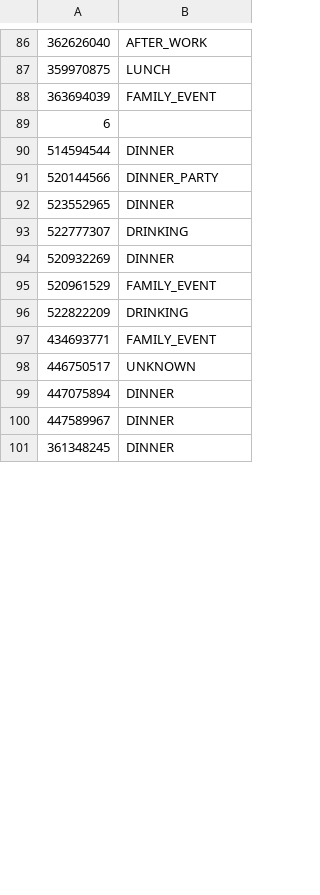
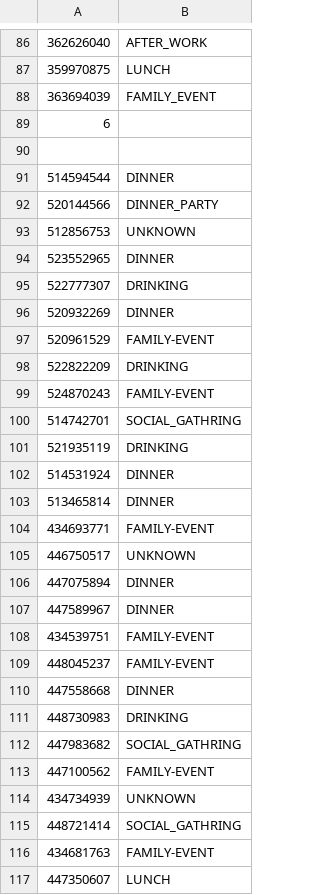
Before and after one commit to DanielaBWeiss/BeerW-BigData-Project, a CSV file: heuristics/dev.csv, drawn as a sheet; only a part is shown, gaps mark what is left out; the shorter side is filled out with more unchanged rows; the diff covers the shown part only.

```diff
--- a/heuristics/dev.csv
+++ b/heuristics/dev.csv
@@ -89 +89,2 @@
 6
+
@@ -91,0 +93 @@
+ 512856753,"UNKNOWN"
@@ -95 +97 @@
-520961529, FAMILY_EVENT
+ 520961529,"FAMILY-EVENT"
@@ -97 +99,6 @@
-434693771, FAMILY_EVENT
+ 524870243,"FAMILY-EVENT"
+ 514742701,"SOCIAL_GATHRING"
+ 521935119,"DRINKING"
+ 514531924,"DINNER"
+ 513465814,"DINNER"
+ 434693771,"FAMILY-EVENT"
@@ -100,0 +108,10 @@
+ 434539751,"FAMILY-EVENT"
+ 448045237,"FAMILY-EVENT"
+ 447558668,"DINNER"
+ 448730983,"DRINKING"
+ 447983682,"SOCIAL_GATHRING"
+ 447100562,"FAMILY-EVENT"
+ 434734939,"UNKNOWN"
+ 448721414,"SOCIAL_GATHRING"
+ 434681763,"FAMILY-EVENT"
+ 447350607,"LUNCH"
```
Also changed, not shown: 11 added rows and 2 edited cells elsewhere in this file, heuristics/test.csv, 1 other file.
